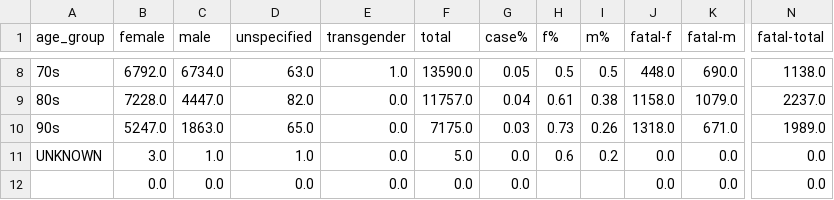
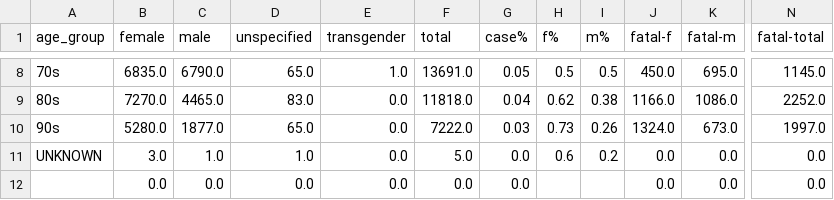
Before and after one commit to tamccullough/covon, a CSV file: datasets/2021/on_cases.csv, drawn as a sheet; only a part is shown, gaps mark what is left out; the diff covers the shown part only; the diff names each change by its address in the sheet, - before the commit and + after, or states it on an @@ line.

```diff
--- a/datasets/2021/on_cases.csv
+++ b/datasets/2021/on_cases.csv
-B8 (female): 6792.0
+B8 (female): 6835.0
-C8 (male): 6734.0
+C8 (male): 6790.0
-D8 (unspecified): 63.0
+D8 (unspecified): 65.0
-F8 (total): 13590.0
+F8 (total): 13691.0
-J8 (fatal-f): 448.0
+J8 (fatal-f): 450.0
-K8 (fatal-m): 690.0
+K8 (fatal-m): 695.0
-N8 (fatal-total): 1138.0
+N8 (fatal-total): 1145.0
-B9 (female): 7228.0
+B9 (female): 7270.0
-C9 (male): 4447.0
+C9 (male): 4465.0
-D9 (unspecified): 82.0
+D9 (unspecified): 83.0
-F9 (total): 11757.0
+F9 (total): 11818.0
-H9 (f%): 0.61
+H9 (f%): 0.62
-J9 (fatal-f): 1158.0
+J9 (fatal-f): 1166.0
-K9 (fatal-m): 1079.0
+K9 (fatal-m): 1086.0
-N9 (fatal-total): 2237.0
+N9 (fatal-total): 2252.0
-B10 (female): 5247.0
+B10 (female): 5280.0
-C10 (male): 1863.0
+C10 (male): 1877.0
-F10 (total): 7175.0
+F10 (total): 7222.0
-J10 (fatal-f): 1318.0
+J10 (fatal-f): 1324.0
-K10 (fatal-m): 671.0
+K10 (fatal-m): 673.0
-N10 (fatal-total): 1989.0
+N10 (fatal-total): 1997.0
```
Also changed, not shown: 30 edited cells elsewhere in this file, datasets/2021/fatal.csv, datasets/2021/recent_cases_count.csv, 18 other files.
